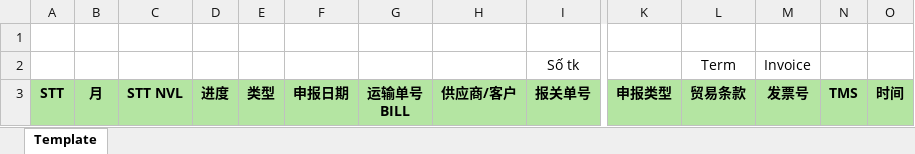
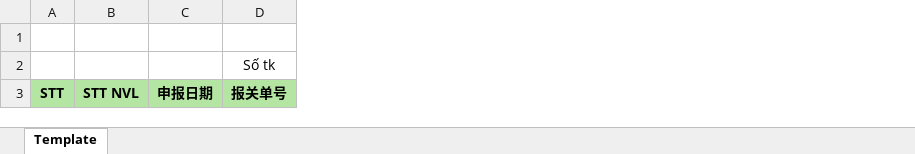
Before and after one commit to thatwasmiu/autoR, an Excel workbook: exportR/resources/daily_template.xlsx, sheet Template, drawn as a sheet; only a part is shown, gaps mark what is left out; values as stored, in another font and other column widths than the file's, no borders; conditional formats not drawn; ↵ is a line break in a cell; the diff names each change by its address in the sheet, - before the commit and + after, or states it on an @@ line.

```diff
--- a/exportR/resources/daily_template.xlsx (sheet Template)
+++ b/exportR/resources/daily_template.xlsx (sheet Template)
-column B, row 3: 月
-column D, row 3: 进度
-column E, row 3: 类型
-column G, row 3: 运输单号 ↵ BILL
-column H, row 3: 供应商/客户
-column K, row 3: 申报类型
-column L, rows 2-3: Term | 贸易条款
-column M, rows 2-3: Invoice | 发票号
-column N, row 3: TMS
-column O, row 3: 时间
```
Also changed, not shown: 9 other files.
